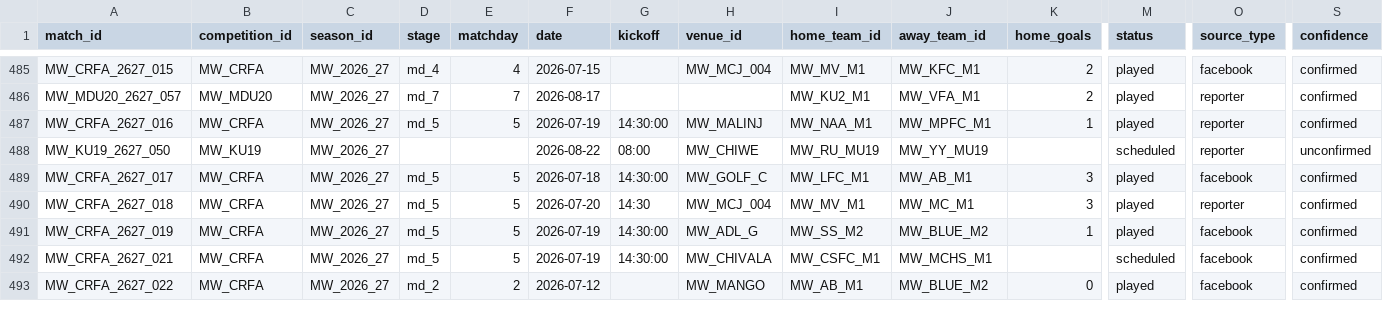
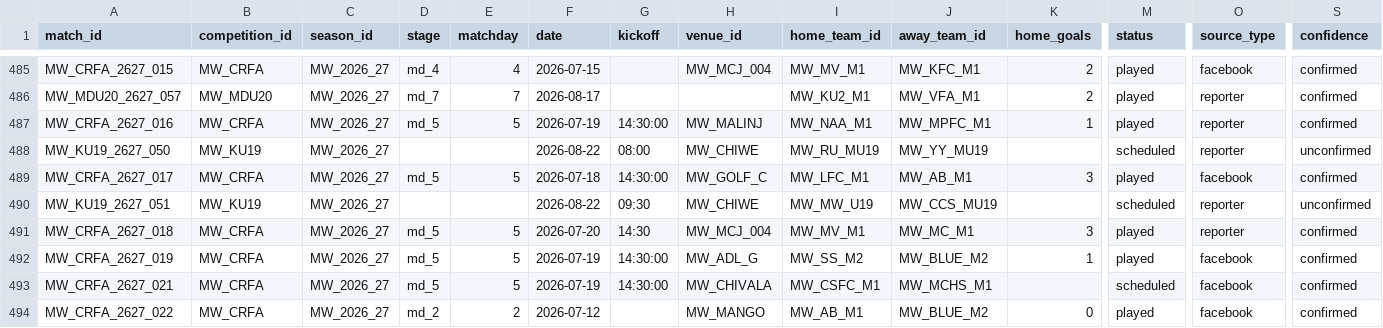
Before and after one commit to theboban5/fb-mw, a CSV file: data/canonical/matches.csv, drawn as a sheet; only a part is shown, gaps mark what is left out; rows hold the shown columns only; the diff names each change by its address in the sheet, - before the commit and + after, or states it on an @@ line.

```diff
--- a/data/canonical/matches.csv
+++ b/data/canonical/matches.csv
+row 490: MW_KU19_2627_051 | MW_KU19 | MW_2026_27 |  |  | 2026-08-22 | 09:30 | MW_CHIWE | MW_MW_U19 | MW_CCS_MU19 |  | scheduled | reporter | unconfirmed
```
